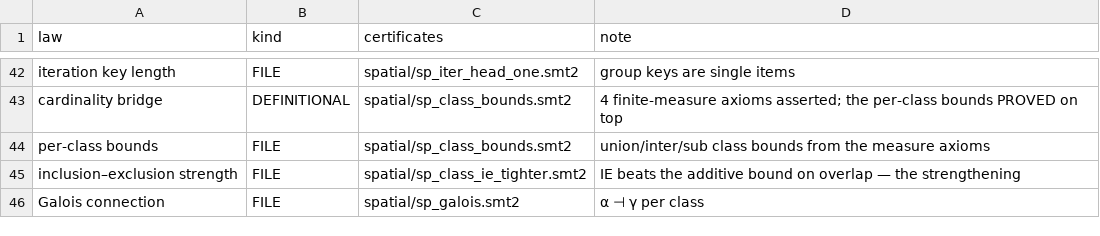
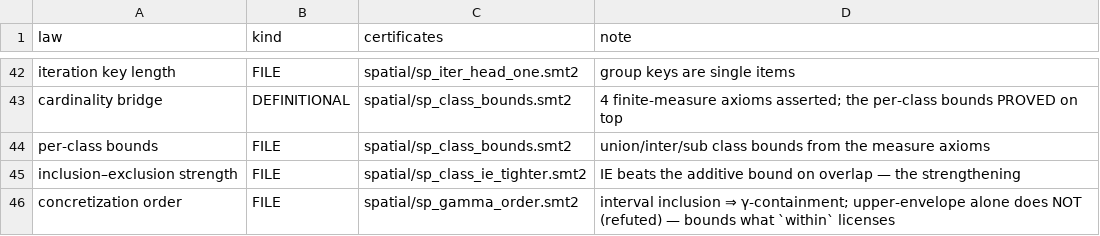
Before and after one commit to Adam-Vandervorst/Zippy, a TSV file: proofs/spatial/REGISTRY.tsv, drawn as a sheet; only a part is shown, gaps mark what is left out; removed rows and columns are numbered as before the commit, all else as after; the diff names each change by its address in the sheet, - before the commit and + after, or states it on an @@ line.

```diff
--- a/proofs/spatial/REGISTRY.tsv
+++ b/proofs/spatial/REGISTRY.tsv
-row 46: Galois connection | FILE | spatial/sp_galois.smt2 | α ⊣ γ per class
+row 46: concretization order | FILE | spatial/sp_gamma_order.smt2 | interval inclusion ⇒ γ-containment; upper-envelope alone does NOT (refuted) — bounds what `within` licenses
```
Also changed, not shown: proofs/STATUS.tsv, 11 other files.
